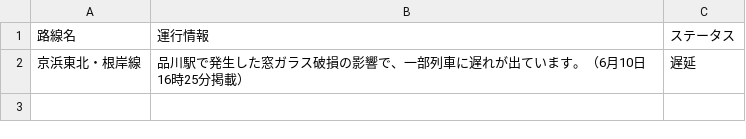
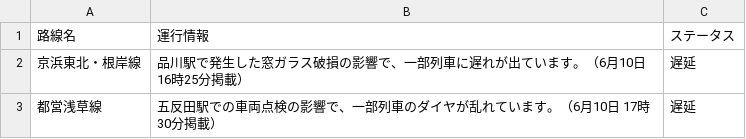
Before and after one commit to TakaoSenrioka/TrainViewHazama, a CSV file: public/result.csv, drawn as a sheet.

```diff
--- a/public/result.csv
+++ b/public/result.csv
@@ -2 +2,2 @@
 京浜東北・根岸線,品川駅で発生した窓ガラス破損の影響で、一部列車に遅れが出ています。（6月10日 16時25分掲載）,遅延
+都営浅草線,五反田駅での車両点検の影響で、一部列車のダイヤが乱れています。（6月10日 17時30分掲載）,遅延
```
Also changed, not shown: 1 other file.
